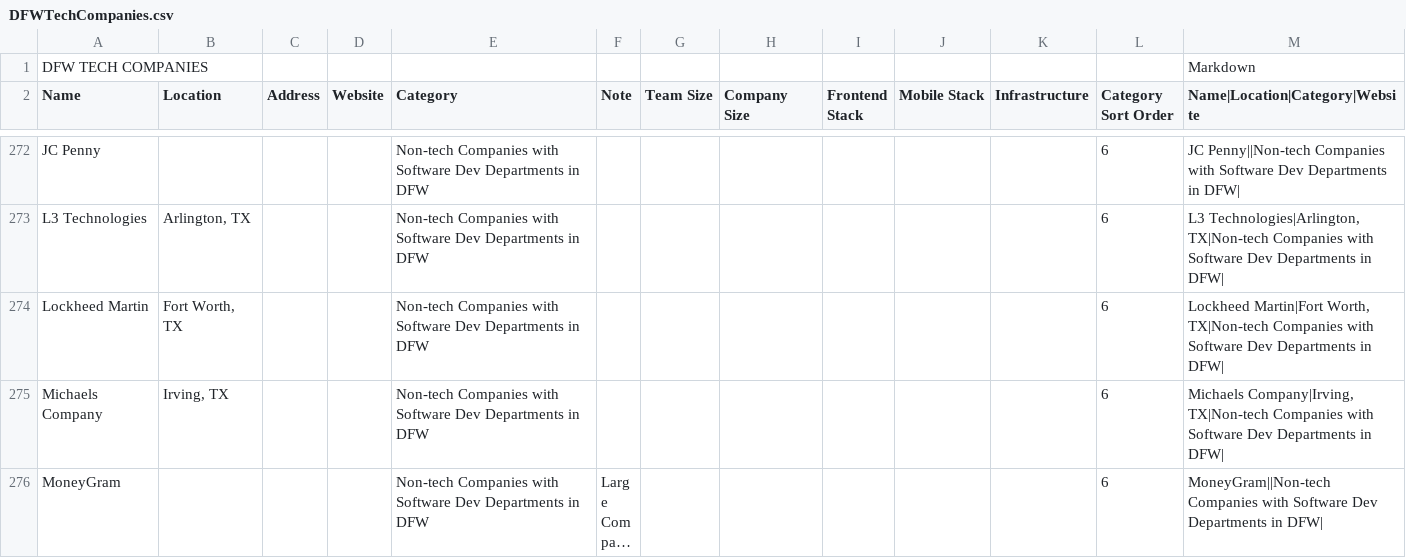
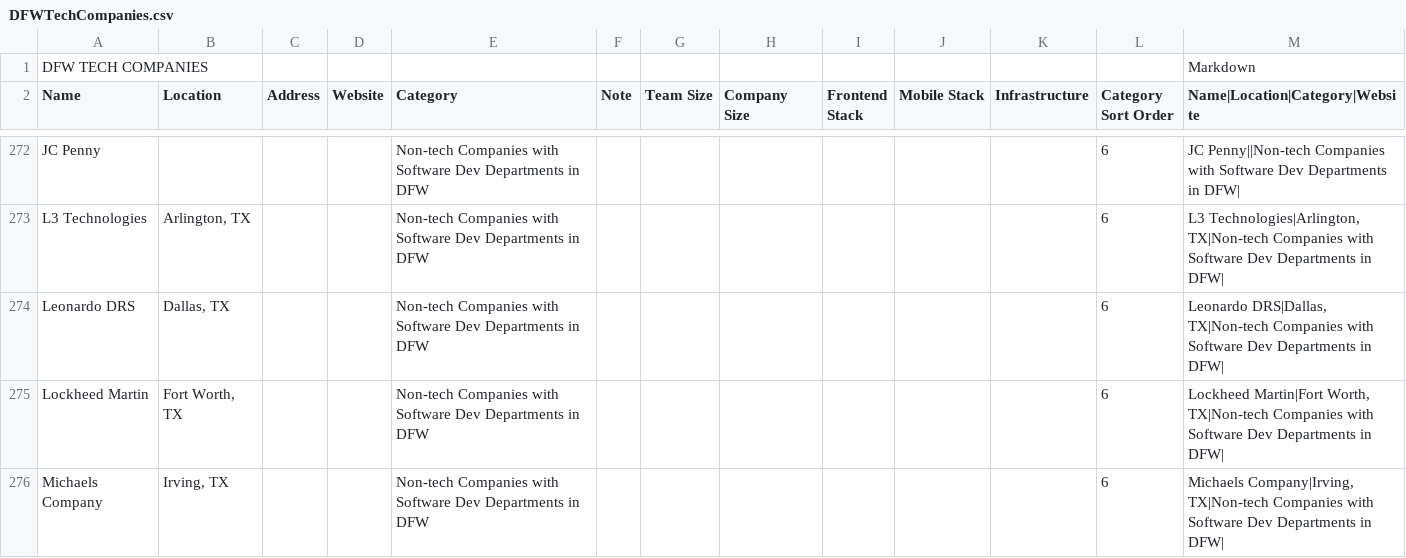
Before and after one commit to mnutsch/DFW_Tech_Companies, a CSV file: DFWTechCompanies.csv, drawn as a sheet; only a part is shown, gaps mark what is left out; the shorter side is filled out with more unchanged rows; long unchanged cells end in …; the diff names each change by its address in the sheet, - before the commit and + after, or states it on an @@ line.

Commit message:
Update DFWTechCompanies.csv

```diff
--- a/DFWTechCompanies.csv
+++ b/DFWTechCompanies.csv
+row 274: Leonardo DRS | Dallas, TX |  |  | Non-tech Companies with Software Dev Departments in DFW |  |  |  |  |  |  | 6 | Leonardo DRS|Dallas, TX|Non-tech Companies with Software Dev Departments in DFW
```
